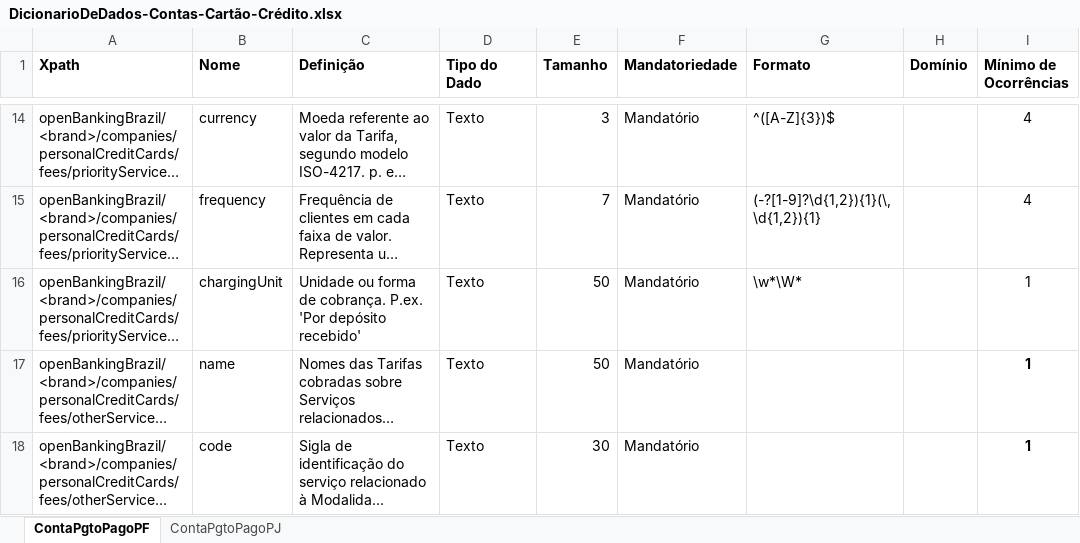
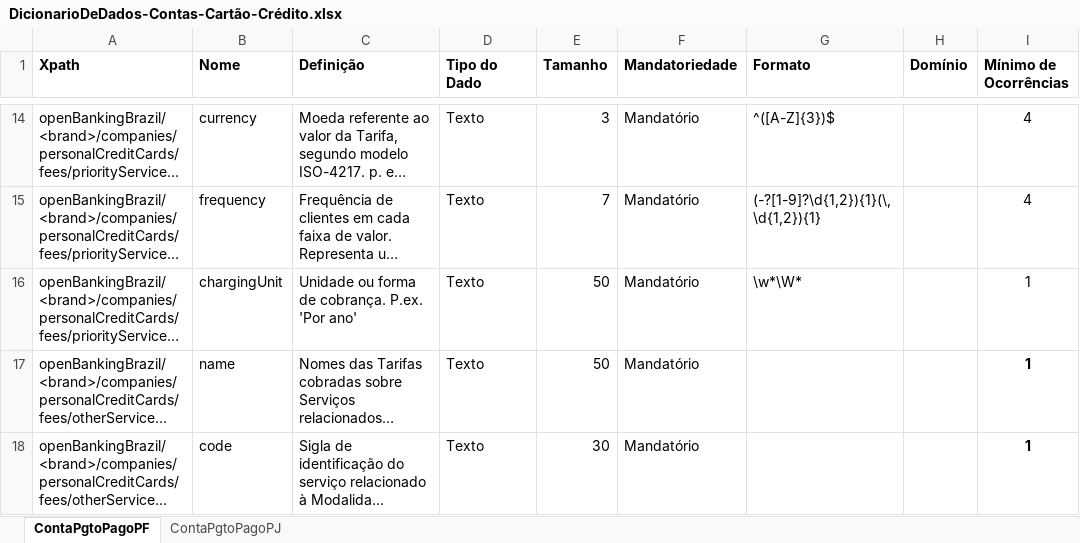
Before and after one commit to OpenBanking-Brasil/areadesenvolvedor, an Excel workbook: DicionarioDeDados-Contas-Cartão-Crédito.xlsx, sheet ContaPgtoPagoPF, drawn as a sheet; only a part is shown, gaps mark what is left out; long unchanged cells end in …; values as stored, in another font and other column widths than the file's, no borders; the diff names each change by its address in the sheet, - before the commit and + after, or states it on an @@ line.

```diff
--- a/DicionarioDeDados-Contas-Cartão-Crédito.xlsx (sheet ContaPgtoPagoPF)
+++ b/DicionarioDeDados-Contas-Cartão-Crédito.xlsx (sheet ContaPgtoPagoPF)
-C16 (Definição): …P.ex. 'Por depósito recebido'
+C16 (Definição): …P.ex. 'Por ano'
```
Also changed, not shown: sheet ContaPgtoPagoPJ, DicionarioDeDados-Antec Recebíveis.xlsx, DicionarioDeDados-Contas.xlsx, 2 other files.
